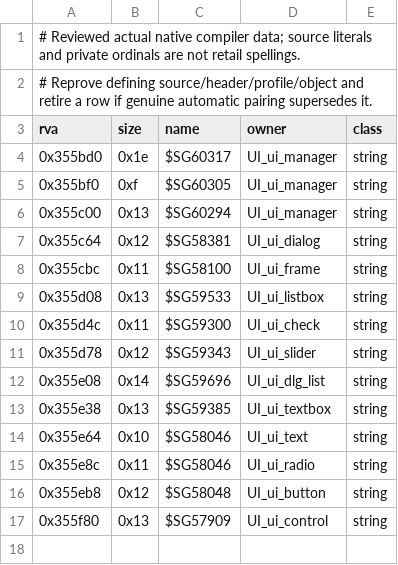
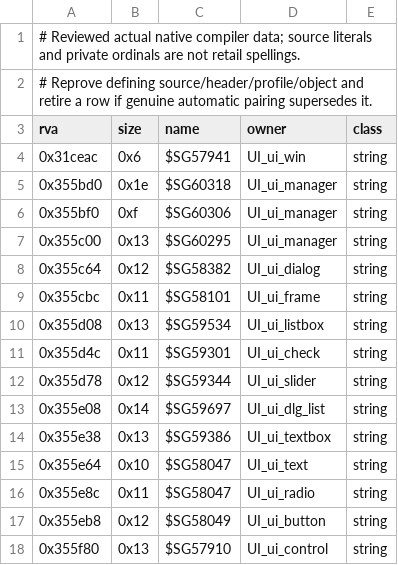
Before and after one commit to sushi-shi/hobbit-decomp, a TSV file: config/retail/data_compgen.tsv, drawn as a sheet.

```diff
--- a/config/retail/data_compgen.tsv
+++ b/config/retail/data_compgen.tsv
@@ -3,15 +3,16 @@
 rva	size	name	owner	class
-0x355bd0	0x1e	$SG60317	UI_ui_manager	string
-0x355bf0	0xf	$SG60305	UI_ui_manager	string
-0x355c00	0x13	$SG60294	UI_ui_manager	string
-0x355c64	0x12	$SG58381	UI_ui_dialog	string
-0x355cbc	0x11	$SG58100	UI_ui_frame	string
-0x355d08	0x13	$SG59533	UI_ui_listbox	string
-0x355d4c	0x11	$SG59300	UI_ui_check	string
-0x355d78	0x12	$SG59343	UI_ui_slider	string
-0x355e08	0x14	$SG59696	UI_ui_dlg_list	string
-0x355e38	0x13	$SG59385	UI_ui_textbox	string
-0x355e64	0x10	$SG58046	UI_ui_text	string
-0x355e8c	0x11	$SG58046	UI_ui_radio	string
-0x355eb8	0x12	$SG58048	UI_ui_button	string
-0x355f80	0x13	$SG57909	UI_ui_control	string
+0x31ceac	0x6	$SG57941	UI_ui_win	string
+0x355bd0	0x1e	$SG60318	UI_ui_manager	string
+0x355bf0	0xf	$SG60306	UI_ui_manager	string
+0x355c00	0x13	$SG60295	UI_ui_manager	string
+0x355c64	0x12	$SG58382	UI_ui_dialog	string
+0x355cbc	0x11	$SG58101	UI_ui_frame	string
+0x355d08	0x13	$SG59534	UI_ui_listbox	string
+0x355d4c	0x11	$SG59301	UI_ui_check	string
+0x355d78	0x12	$SG59344	UI_ui_slider	string
+0x355e08	0x14	$SG59697	UI_ui_dlg_list	string
+0x355e38	0x13	$SG59386	UI_ui_textbox	string
+0x355e64	0x10	$SG58047	UI_ui_text	string
+0x355e8c	0x11	$SG58047	UI_ui_radio	string
+0x355eb8	0x12	$SG58049	UI_ui_button	string
+0x355f80	0x13	$SG57910	UI_ui_control	string
```
Also changed, not shown: 4 other files.
